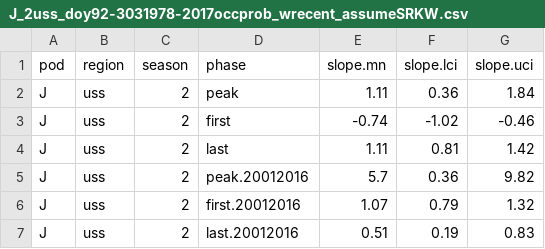
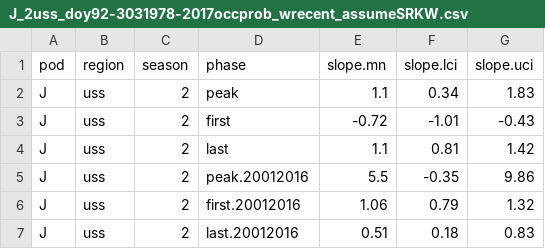
Before and after one commit to AileneKane/fishphen, a CSV file: analyses/output/J_2uss_doy92-3031978-2017occprob_wrecent_assumeSRKW.csv, drawn as a sheet.

```diff
--- a/analyses/output/J_2uss_doy92-3031978-2017occprob_wrecent_assumeSRKW.csv
+++ b/analyses/output/J_2uss_doy92-3031978-2017occprob_wrecent_assumeSRKW.csv
@@ -1,7 +1,7 @@
 "pod","region","season","phase","slope.mn","slope.lci","slope.uci"
-"J","uss","2","peak","1.11","0.36","1.84"
-"J","uss","2","first","-0.74","-1.02","-0.46"
-"J","uss","2","last","1.11","0.81","1.42"
-"J","uss","2","peak.20012016","5.7","0.36","9.82"
-"J","uss","2","first.20012016","1.07","0.79","1.32"
-"J","uss","2","last.20012016","0.51","0.19","0.83"
+"J","uss","2","peak","1.1","0.34","1.83"
+"J","uss","2","first","-0.72","-1.01","-0.43"
+"J","uss","2","last","1.1","0.81","1.42"
+"J","uss","2","peak.20012016","5.5","-0.35","9.86"
+"J","uss","2","first.20012016","1.06","0.79","1.32"
+"J","uss","2","last.20012016","0.51","0.18","0.83"
```
Also changed, not shown: analyses/output/J_2uss_doy92-303_1978-2017occprobdoy.csv, 45 other files.
